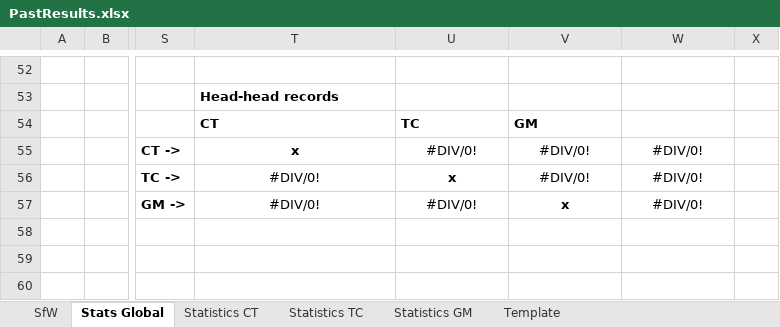
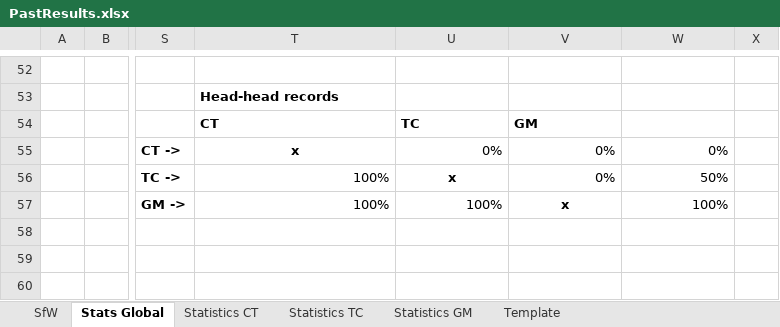
Before and after one commit to KingGoose20/LTBO, an Excel workbook: Other Files/PastResults.xlsx, sheet Stats Global, drawn as a sheet; only a part is shown, gaps mark what is left out; values as stored, in another font and other column widths than the file's, no borders; charts and pictures and conditional formats and table styles not drawn; the diff names each change by its address in the sheet, - before the commit and + after, or states it on an @@ line.

```diff
--- a/Other Files/PastResults.xlsx (sheet Stats Global)
+++ b/Other Files/PastResults.xlsx (sheet Stats Global)
-U55: #DIV/0!
+U55: 0%
-U55:W55 alignment: center
+U55:W55 alignment: right
-V55:V56: #DIV/0!
+V55:V56: 0%
-W55: #DIV/0!
+W55: 0%
-T56:T57: #DIV/0!
+T56:T57: 100%
-T56 alignment: center
+T56 alignment: right
-V56:W56 alignment: center
+V56:W56 alignment: right
-W56: #DIV/0!
+W56: 50%
-T57:U57 alignment: center
+T57:U57 alignment: right
-U57: #DIV/0!
+U57: 100%
-W57: #DIV/0!
+W57: 100%
-W57 alignment: center
+W57 alignment: right
```
Also changed, not shown: sheet SfW, sheet Statistics CT, sheet Statistics TC, sheet Statistics GM, sheet Template, 10 other files.
